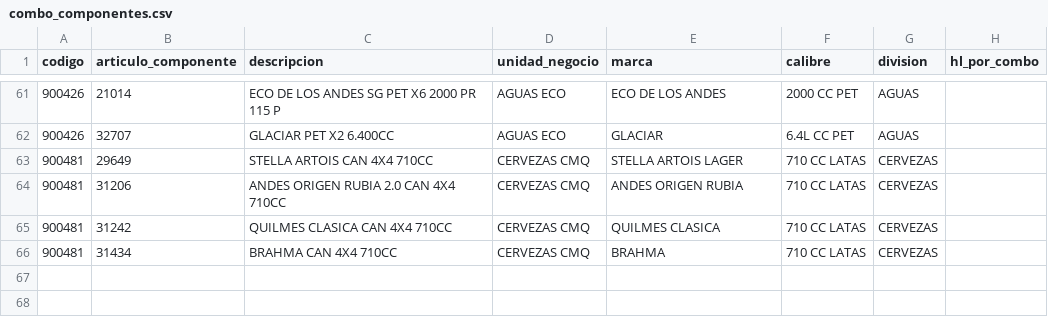
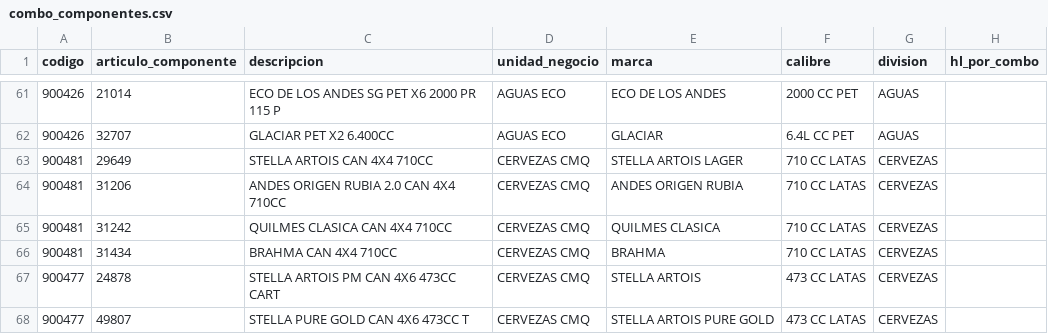
Before and after one commit to tomasddv/caffitastream, a CSV file: combo_componentes.csv, drawn as a sheet; only a part is shown, gaps mark what is left out; the diff names each change by its address in the sheet, - before the commit and + after, or states it on an @@ line.

Commit message:
Actualizar composición de combos DDV desde Streamlit

```diff
--- a/combo_componentes.csv
+++ b/combo_componentes.csv
+row 67: 900477 | 24878 | STELLA ARTOIS PM CAN 4X6 473CC CART | CERVEZAS CMQ | STELLA ARTOIS | 473 CC LATAS | CERVEZAS
+row 68: 900477 | 49807 | STELLA PURE GOLD CAN 4X6 473CC T | CERVEZAS CMQ | STELLA ARTOIS PURE GOLD | 473 CC LATAS | CERVEZAS
```
